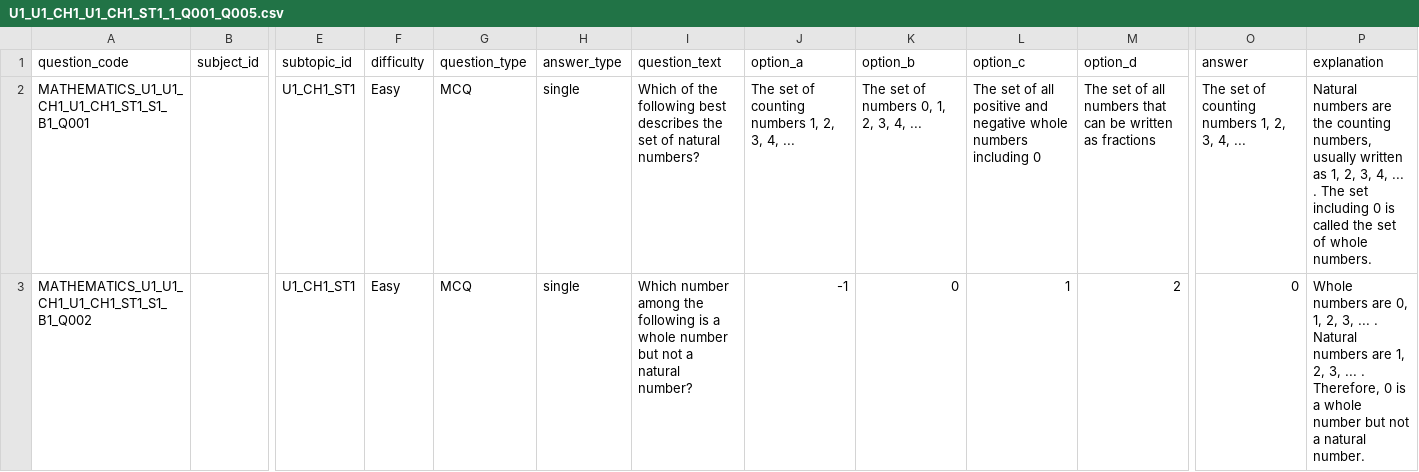
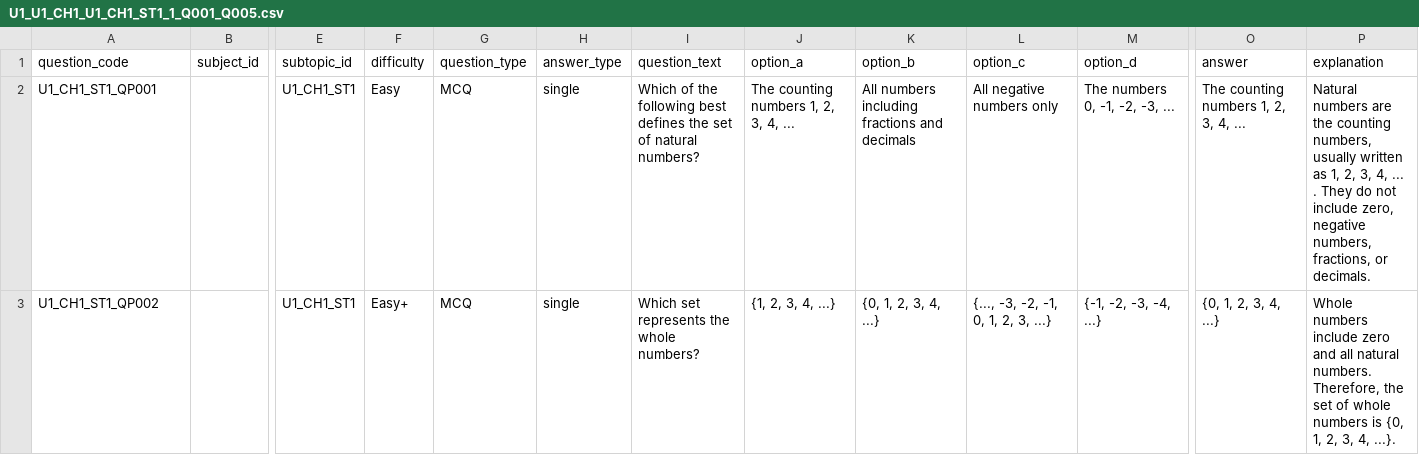
Before and after one commit to vinothkumarar/QuestionFactory, a CSV file: output/U1/U1_CH1/U1_CH1_ST1/U1_U1_CH1_U1_CH1_ST1_1_Q001_Q005.csv, drawn as a sheet; only a part is shown, gaps mark what is left out; the diff covers the shown part only; the diff names each change by its address in the sheet, - before the commit and + after, or states it on an @@ line.

Commit message:
Standardize difficulty model and restore successful manufacturing pipeline

```diff
--- a/output/U1/U1_CH1/U1_CH1_ST1/U1_U1_CH1_U1_CH1_ST1_1_Q001_Q005.csv
+++ b/output/U1/U1_CH1/U1_CH1_ST1/U1_U1_CH1_U1_CH1_ST1_1_Q001_Q005.csv
-A2 (question_code): MATHEMATICS_U1_U1_CH1_U1_CH1_ST1_S1_B1_Q001
+A2 (question_code): U1_CH1_ST1_QP001
-I2 (question_text): …following best describes the set…
+I2 (question_text): …following best defines the set…
-J2 (option_a): The set of counting numbers 1, 2, 3, 4, ...
+J2 (option_a): The counting numbers 1, 2, 3, 4, ...
-K2 (option_b): The set of numbers 0, 1, 2, 3, 4, ...
+K2 (option_b): All numbers including fractions and decimals
-L2 (option_c): The set of all positive and negative whole numbers including 0
+L2 (option_c): All negative numbers only
-M2 (option_d): The set of all numbers that can be written as fractions
+M2 (option_d): The numbers 0, -1, -2, -3, ...
-O2 (answer): The set of counting numbers 1, 2, 3, 4, ...
+O2 (answer): The counting numbers 1, 2, 3, 4, ...
-P2 (explanation): …... . The set including 0 is called the set of whole numbers.
+P2 (explanation): …... . They do not include zero, negative numbers, fractions, or decimals.
-A3 (question_code): MATHEMATICS_U1_U1_CH1_U1_CH1_ST1_S1_B1_Q002
+A3 (question_code): U1_CH1_ST1_QP002
-F3 (difficulty): Easy
+F3 (difficulty): Easy+
-I3 (question_text): Which number among the following is a whole number but not a natural number?
+I3 (question_text): Which set represents the whole numbers?
-J3 (option_a): -1
+J3 (option_a): {1, 2, 3, 4, ...}
-K3 (option_b): 0
+K3 (option_b): {0, 1, 2, 3, 4, ...}
-L3 (option_c): 1
+L3 (option_c): {..., -3, -2, -1, 0, 1, 2, 3, ...}
-M3 (option_d): 2
+M3 (option_d): {-1, -2, -3, -4, ...}
-O3 (answer): 0
+O3 (answer): {0, 1, 2, 3, 4, ...}
-P3 (explanation): Whole numbers are 0, 1, 2, 3, ... . Natural numbers are 1, 2, 3, ... . Therefore, 0 is a whole number but not a natural number.
+P3 (explanation): Whole numbers include zero and all natural numbers. Therefore, the set of whole numbers is {0, 1, 2, 3, 4, ...}.
```
Also changed, not shown: 27 edited cells elsewhere in this file, 17 other files.
